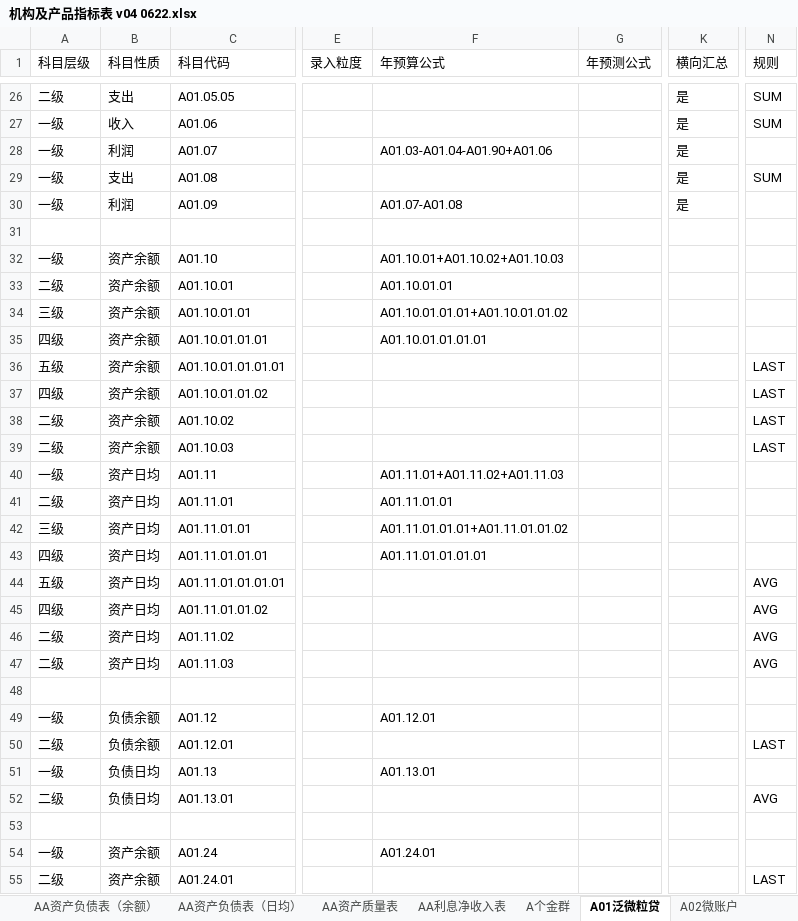
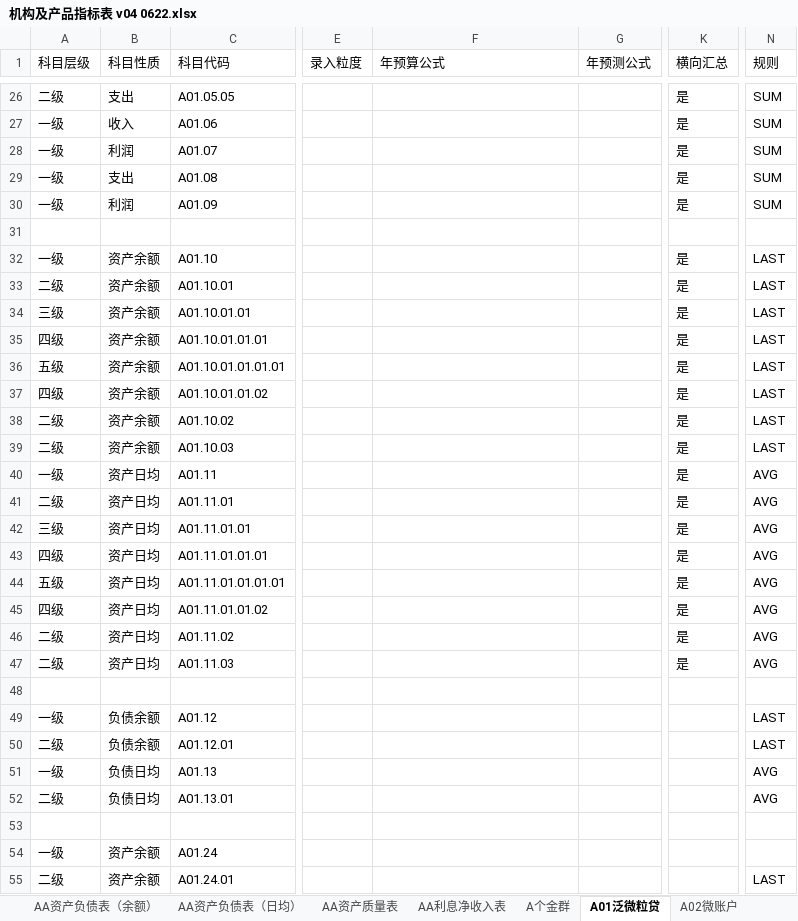
Before and after one commit to wuzhideren5-glitch/banking-budget-system-demo, an Excel workbook: docs/机构及产品指标表 v04 0622.xlsx, sheet A01泛微粒贷, drawn as a sheet; only a part is shown, gaps mark what is left out; values as stored, in another font and other column widths than the file's, no cell formats; the diff covers the shown part only; the diff names each change by its address in the sheet, - before the commit and + after, or states it on an @@ line.

```diff
--- a/docs/机构及产品指标表 v04 0622.xlsx (sheet A01泛微粒贷)
+++ b/docs/机构及产品指标表 v04 0622.xlsx (sheet A01泛微粒贷)
-F28 (年预算公式): A01.03-A01.04-A01.90+A01.06
+F28 (年预算公式): (empty)
-N28 (规则): (empty)
+N28 (规则): SUM
-F30 (年预算公式): A01.07-A01.08
+F30 (年预算公式): (empty)
-N30 (规则): (empty)
+N30 (规则): SUM
-F32 (年预算公式): A01.10.01+A01.10.02+A01.10.03
+F32 (年预算公式): (empty)
-K32:K47 (横向汇总): (empty)
+K32:K47 (横向汇总): 是
-N32:N35 (规则): (empty)
+N32:N35 (规则): LAST
-F33 (年预算公式): A01.10.01.01
+F33 (年预算公式): (empty)
-F34 (年预算公式): A01.10.01.01.01+A01.10.01.01.02
+F34 (年预算公式): (empty)
-F35 (年预算公式): A01.10.01.01.01.01
+F35 (年预算公式): (empty)
-F40 (年预算公式): A01.11.01+A01.11.02+A01.11.03
+F40 (年预算公式): (empty)
-N40:N43 (规则): (empty)
+N40:N43 (规则): AVG
-F41 (年预算公式): A01.11.01.01
+F41 (年预算公式): (empty)
-F42 (年预算公式): A01.11.01.01.01+A01.11.01.01.02
+F42 (年预算公式): (empty)
-F43 (年预算公式): A01.11.01.01.01.01
+F43 (年预算公式): (empty)
-F49 (年预算公式): A01.12.01
+F49 (年预算公式): (empty)
-N49 (规则): (empty)
+N49 (规则): LAST
-F51 (年预算公式): A01.13.01
+F51 (年预算公式): (empty)
-N51 (规则): (empty)
+N51 (规则): AVG
-F54 (年预算公式): A01.24.01
+F54 (年预算公式): (empty)
```
Also changed, not shown: 71 edited cells elsewhere in this sheet, sheet AA利息净收入表, sheet AA业务状况表, sheet AA资产质量表, sheet AA资产负债表（余额）, sheet AA资产负债表（日均）, sheet A个金群, cell formats, formulas that keep their value, 2 other files.
